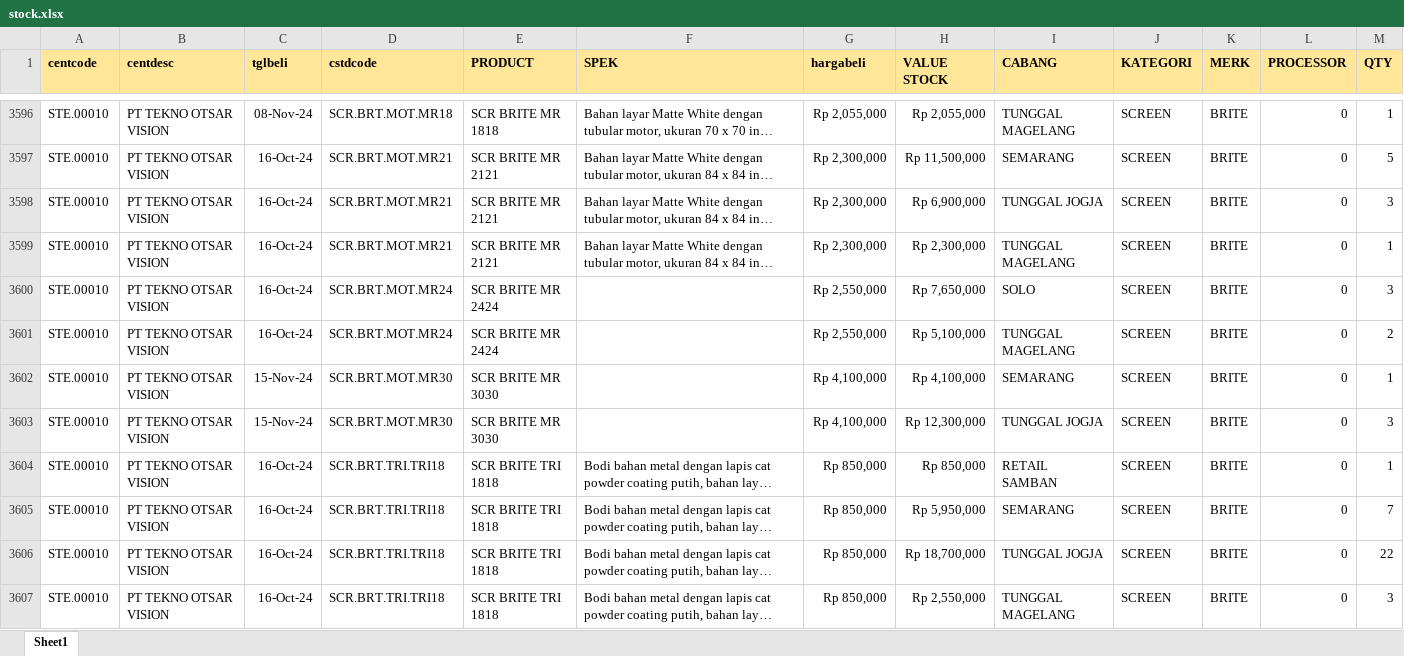
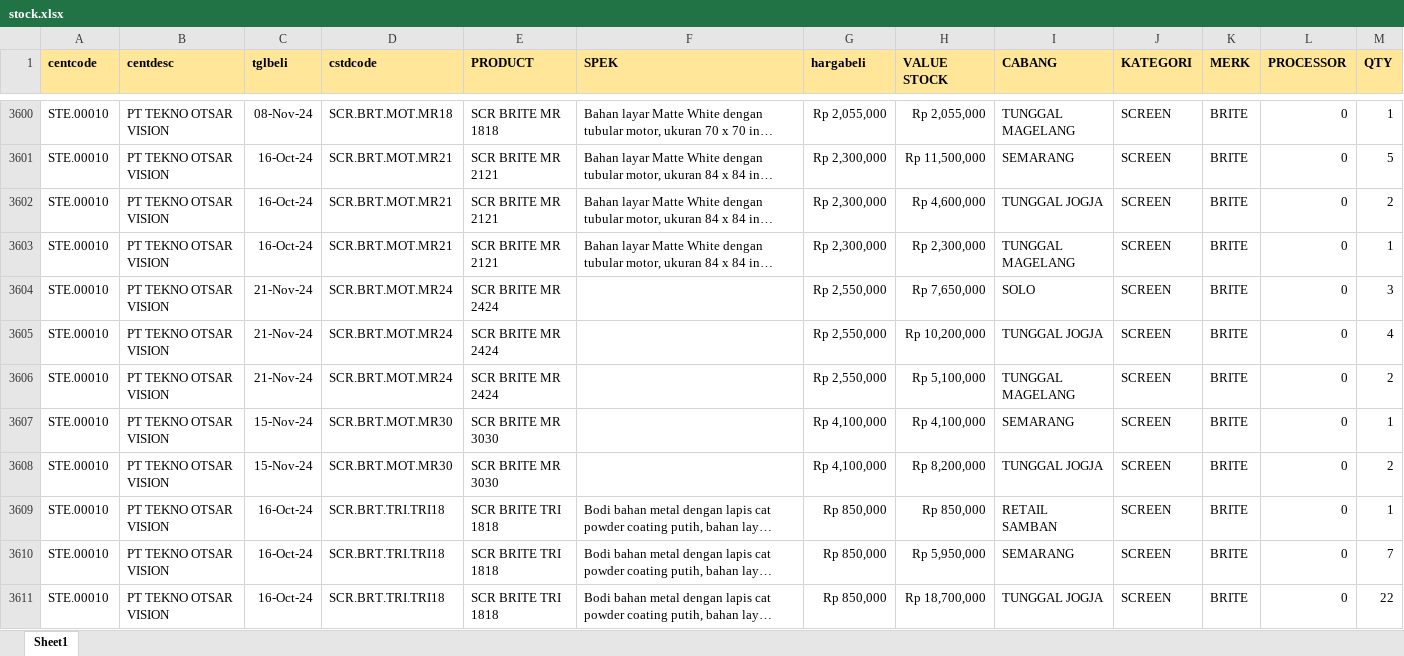
Before and after one commit to YoasAriel/Project-TOP, an Excel workbook: stock.xlsx, sheet Sheet1, drawn as a sheet; only a part is shown, gaps mark what is left out; the shorter side is filled out with more unchanged rows; long unchanged cells end in …; values as stored, in another font and other column widths than the file's, no borders; addresses are those after the commit; the diff covers the shown part only; the diff names each change by its address in the sheet, - before the commit and + after, or states it on an @@ line.

```diff
--- a/stock.xlsx (sheet Sheet1)
+++ b/stock.xlsx (sheet Sheet1)
-H3602 (VALUE STOCK): Rp 6,900,000
+H3602 (VALUE STOCK): Rp 4,600,000
-M3602 (QTY): 3
+M3602 (QTY): 2
-C3604 (tglbeli): 16-Oct-24
+C3604 (tglbeli): 21-Nov-24
+row 3605: STE.00010 | PT TEKNO OTSAR VISION | 21-Nov-24 | SCR.BRT.MOT.MR24 | SCR BRITE MR 2424 |  | Rp 2,550,000 | Rp 10,200,000 | TUNGGAL JOGJA | SCREEN | BRITE | 0 | 4
-C3606 (tglbeli): 16-Oct-24
+C3606 (tglbeli): 21-Nov-24
-H3608 (VALUE STOCK): Rp 12,300,000
+H3608 (VALUE STOCK): Rp 8,200,000
-M3608 (QTY): 3
+M3608 (QTY): 2
```
Also changed, not shown: 40 added rows, 47 removed rows and 459 edited cells elsewhere in this sheet, formulas that keep their value.
